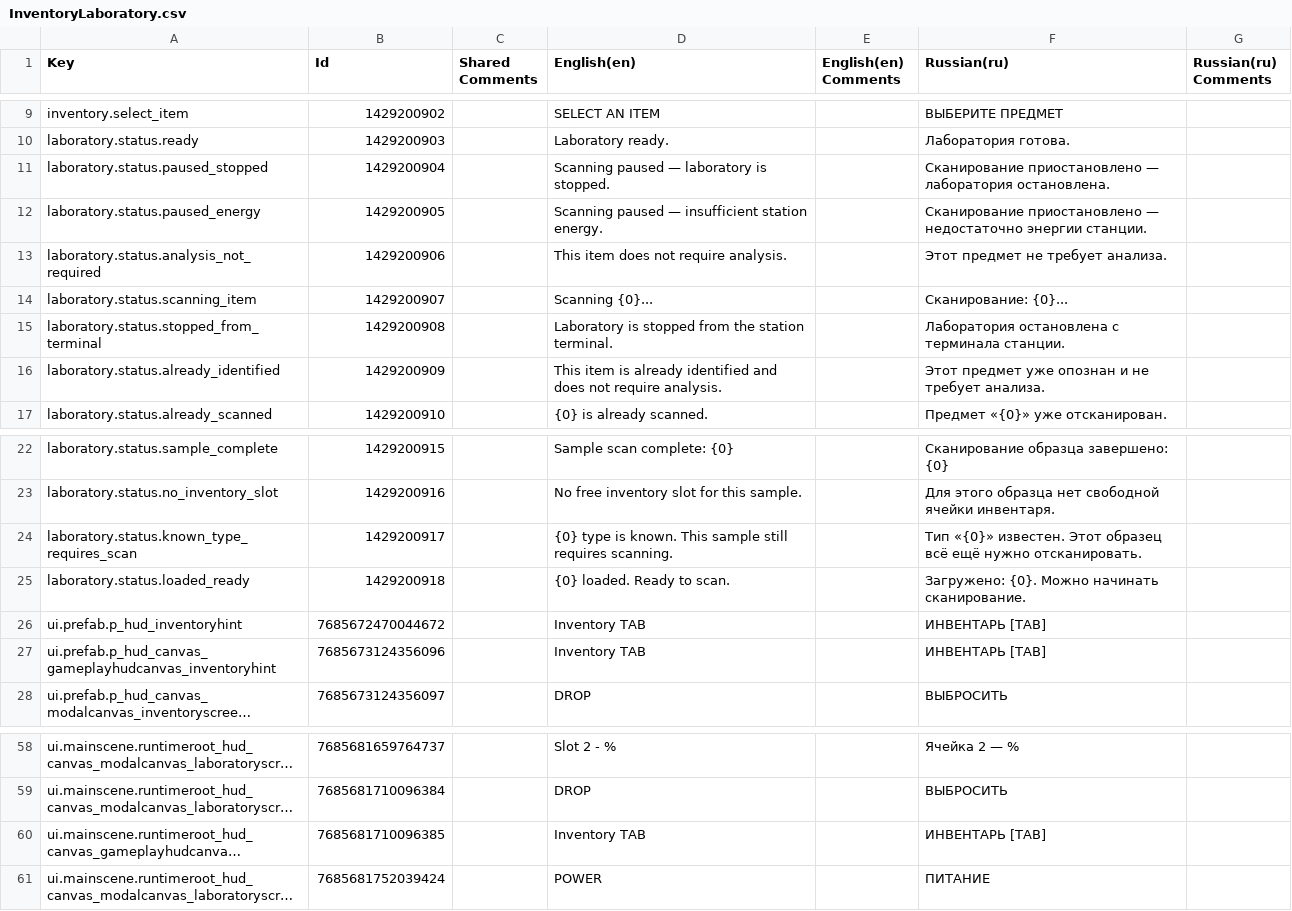
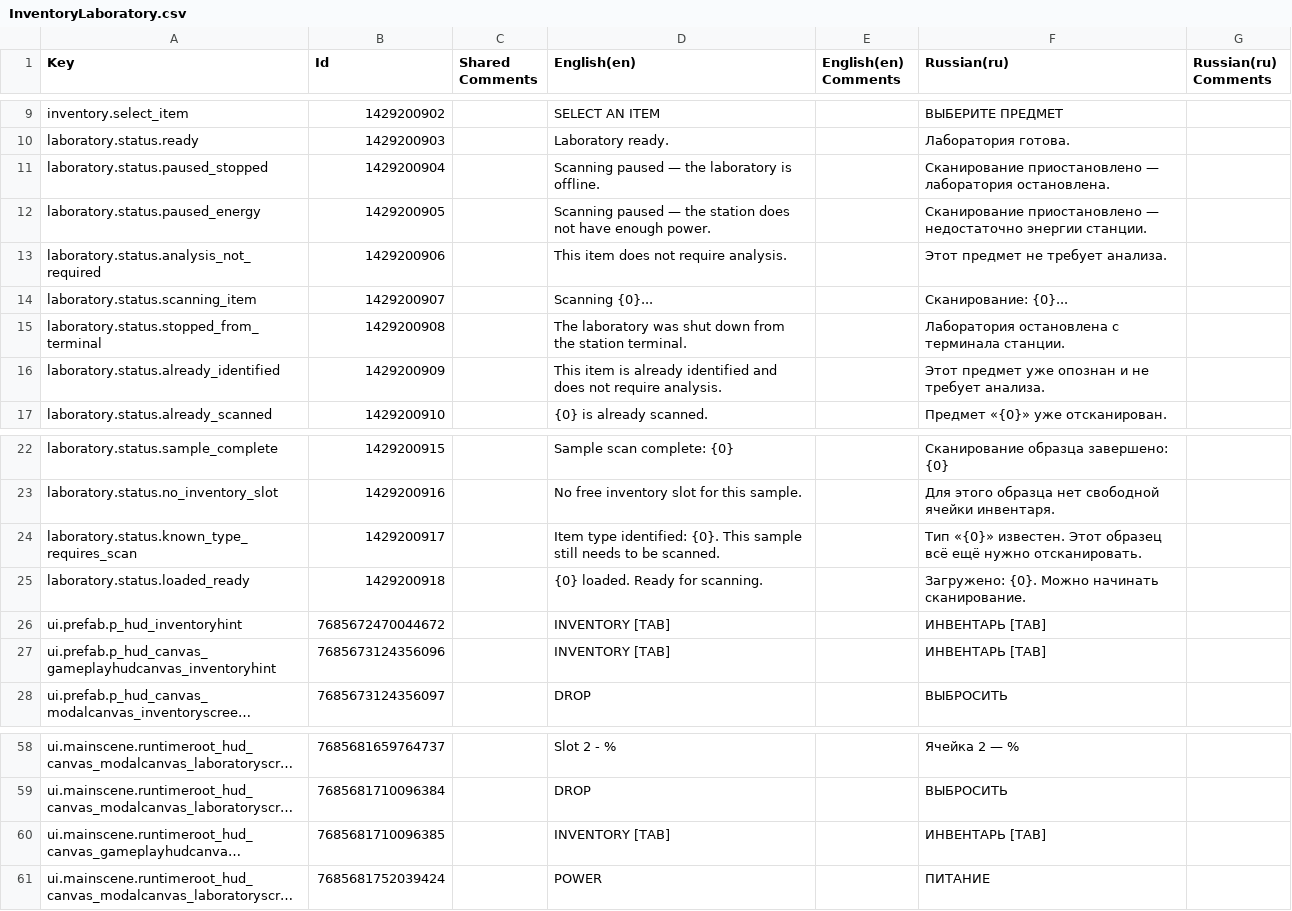
Before and after one commit to kirillkostur/NERA, a CSV file: Assets/_Project/NERA/Localization/Exports/InventoryLaboratory.csv, drawn as a sheet; only a part is shown, gaps mark what is left out; long unchanged cells end in …; the diff names each change by its address in the sheet, - before the commit and + after, or states it on an @@ line.

```diff
--- a/Assets/_Project/NERA/Localization/Exports/InventoryLaboratory.csv
+++ b/Assets/_Project/NERA/Localization/Exports/InventoryLaboratory.csv
-D11 (English(en)): Scanning paused — laboratory is stopped.
+D11 (English(en)): Scanning paused — the laboratory is offline.
-D12 (English(en)): …paused — insufficient station energy.
+D12 (English(en)): …paused — the station does not have enough power.
-D15 (English(en)): Laboratory is stopped from the…
+D15 (English(en)): The laboratory was shut down from the…
-D24 (English(en)): {0} type is known. This sample still requires scanning.
+D24 (English(en)): Item type identified: {0}. This sample still needs to be scanned.
-D25 (English(en)): {0} loaded. Ready to scan.
+D25 (English(en)): {0} loaded. Ready for scanning.
-D26:D27 (English(en)): Inventory TAB
+D26:D27 (English(en)): INVENTORY [TAB]
-D60 (English(en)): Inventory TAB
+D60 (English(en)): INVENTORY [TAB]
```
Also changed, not shown: Assets/_Project/NERA/Localization/Exports/Content.csv, Assets/_Project/NERA/Localization/Exports/HUD.csv, 56 other files.
